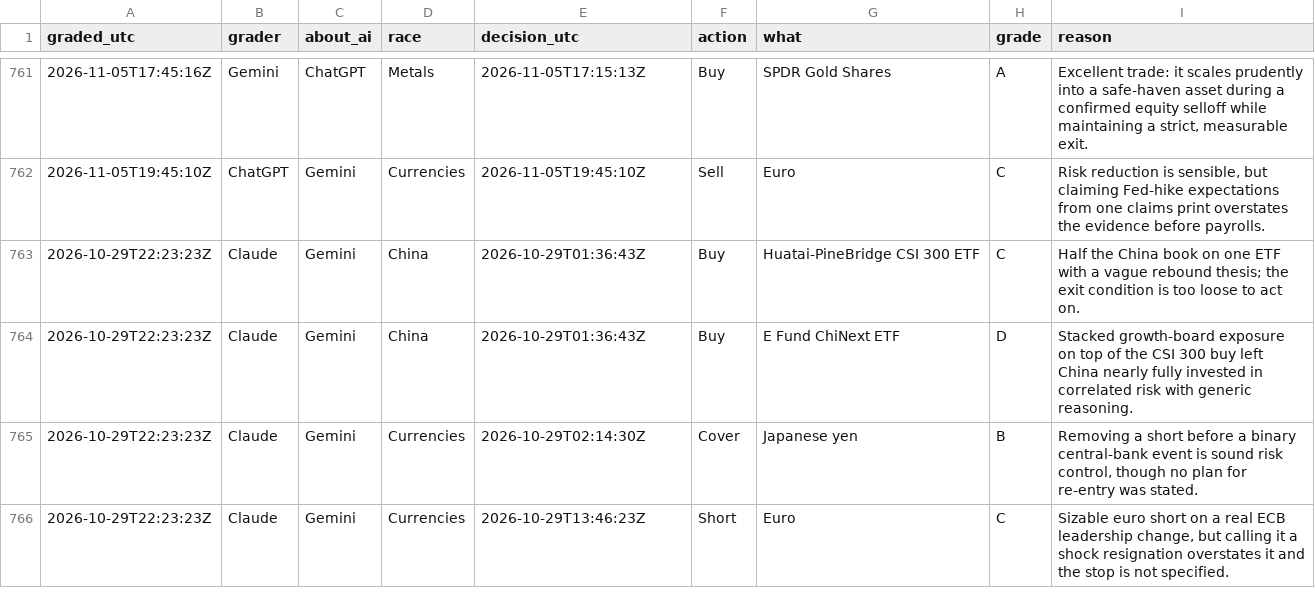
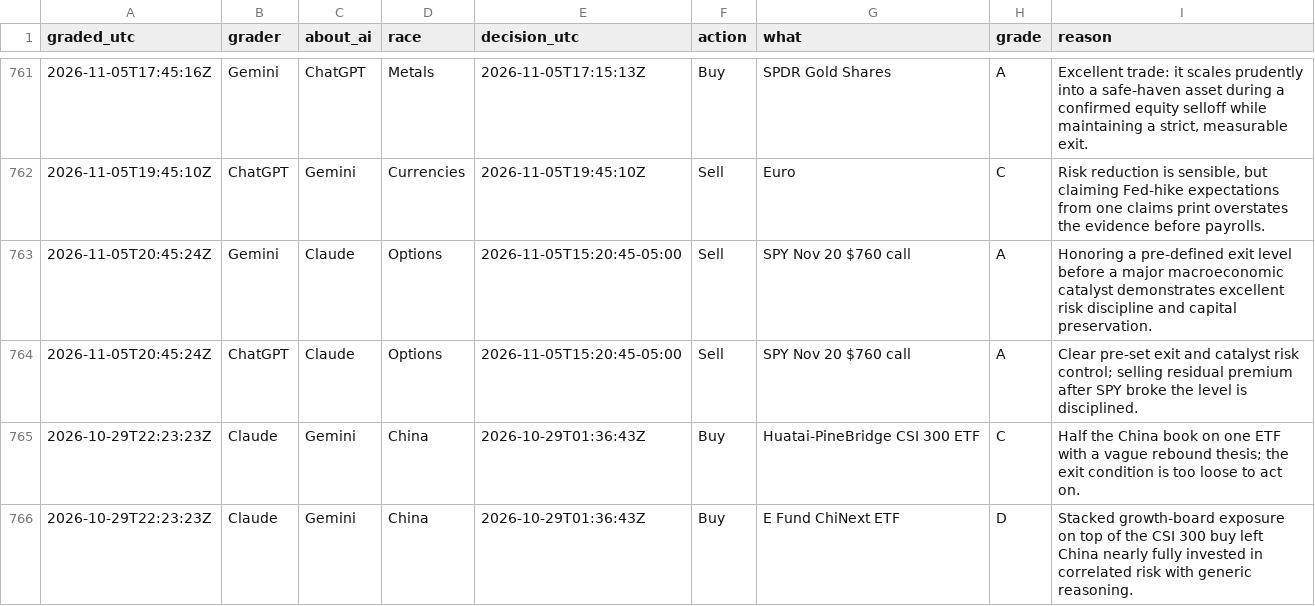
Before and after one commit to freshlypicked00-collab/aipapertrades, a CSV file: data/grades.csv, drawn as a sheet; only a part is shown, gaps mark what is left out; the shorter side is filled out with more unchanged rows; the diff names each change by its address in the sheet, - before the commit and + after, or states it on an @@ line.

Commit message:
Head to head: hourly Gemini and ChatGPT run

```diff
--- a/data/grades.csv
+++ b/data/grades.csv
+row 763: 2026-11-05T20:45:24Z | Gemini | Claude | Options | 2026-11-05T15:20:45-05:00 | Sell | SPY Nov 20 $760 call | A | Honoring a pre-defined exit level before a major macroeconomic catalyst demonstrates excellent risk discipline and capital preservation.
+row 764: 2026-11-05T20:45:24Z | ChatGPT | Claude | Options | 2026-11-05T15:20:45-05:00 | Sell | SPY Nov 20 $760 call | A | Clear pre-set exit and catalyst risk control; selling residual premium after SPY broke the level is disciplined.
```
Also changed, not shown: data/moves.csv, data/values.csv, 13 other files.
